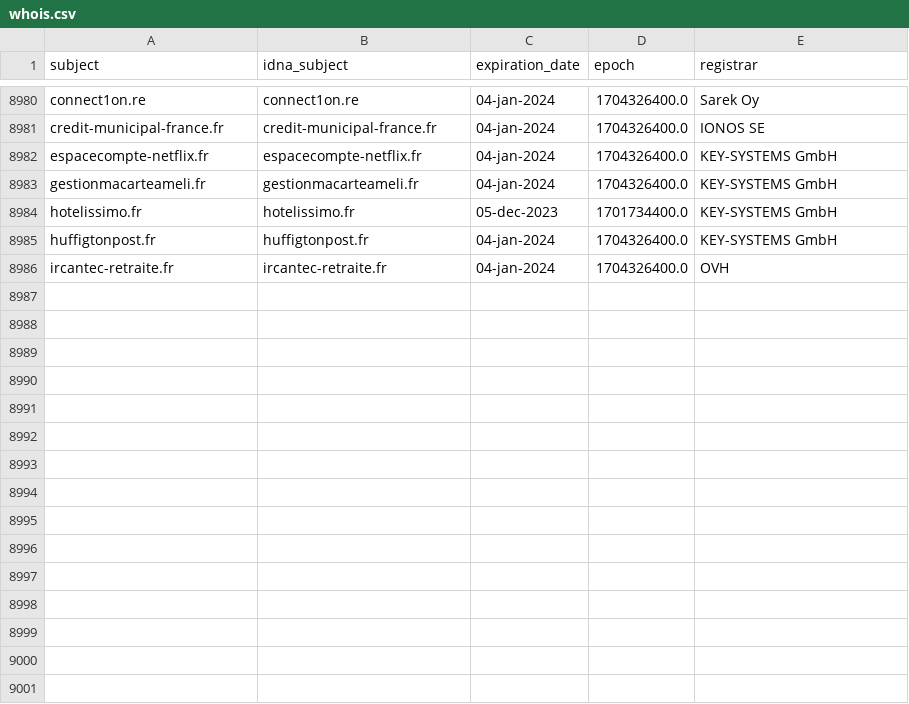
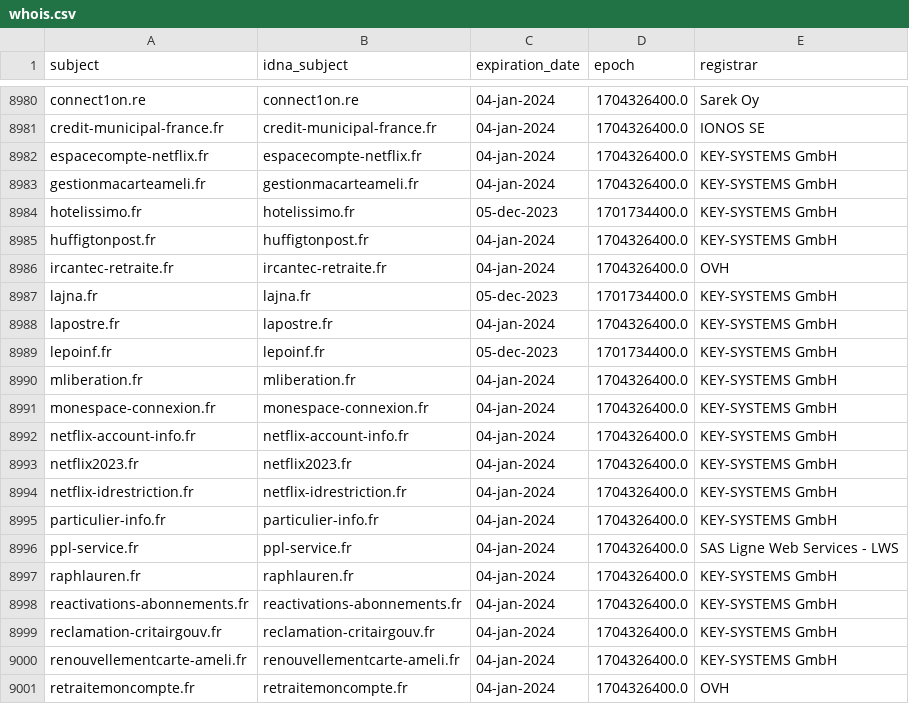
Before and after one commit to dead-hosts/Red-Flag-Domains_web_red.flag.domains, a CSV file: .pyfunceble/whois.csv, drawn as a sheet; only a part is shown, gaps mark what is left out; the diff names each change by its address in the sheet, - before the commit and + after, or states it on an @@ line.

```diff
--- a/.pyfunceble/whois.csv
+++ b/.pyfunceble/whois.csv
+row 8987: lajna.fr | lajna.fr | 05-dec-2023 | 1701734400.0 | KEY-SYSTEMS GmbH
+row 8988: lapostre.fr | lapostre.fr | 04-jan-2024 | 1704326400.0 | KEY-SYSTEMS GmbH
+row 8989: lepoinf.fr | lepoinf.fr | 05-dec-2023 | 1701734400.0 | KEY-SYSTEMS GmbH
+row 8990: mliberation.fr | mliberation.fr | 04-jan-2024 | 1704326400.0 | KEY-SYSTEMS GmbH
+row 8991: monespace-connexion.fr | monespace-connexion.fr | 04-jan-2024 | 1704326400.0 | KEY-SYSTEMS GmbH
+row 8992: netflix-account-info.fr | netflix-account-info.fr | 04-jan-2024 | 1704326400.0 | KEY-SYSTEMS GmbH
+row 8993: netflix2023.fr | netflix2023.fr | 04-jan-2024 | 1704326400.0 | KEY-SYSTEMS GmbH
+row 8994: netflix-idrestriction.fr | netflix-idrestriction.fr | 04-jan-2024 | 1704326400.0 | KEY-SYSTEMS GmbH
+row 8995: particulier-info.fr | particulier-info.fr | 04-jan-2024 | 1704326400.0 | KEY-SYSTEMS GmbH
+row 8996: ppl-service.fr | ppl-service.fr | 04-jan-2024 | 1704326400.0 | SAS Ligne Web Services - LWS
+row 8997: raphlauren.fr | raphlauren.fr | 04-jan-2024 | 1704326400.0 | KEY-SYSTEMS GmbH
+row 8998: reactivations-abonnements.fr | reactivations-abonnements.fr | 04-jan-2024 | 1704326400.0 | KEY-SYSTEMS GmbH
+row 8999: reclamation-critairgouv.fr | reclamation-critairgouv.fr | 04-jan-2024 | 1704326400.0 | KEY-SYSTEMS GmbH
+row 9000: renouvellementcarte-ameli.fr | renouvellementcarte-ameli.fr | 04-jan-2024 | 1704326400.0 | KEY-SYSTEMS GmbH
+row 9001: retraitemoncompte.fr | retraitemoncompte.fr | 04-jan-2024 | 1704326400.0 | OVH
```
Also changed, not shown: .pyfunceble/inactive.csv, 13 other files.
